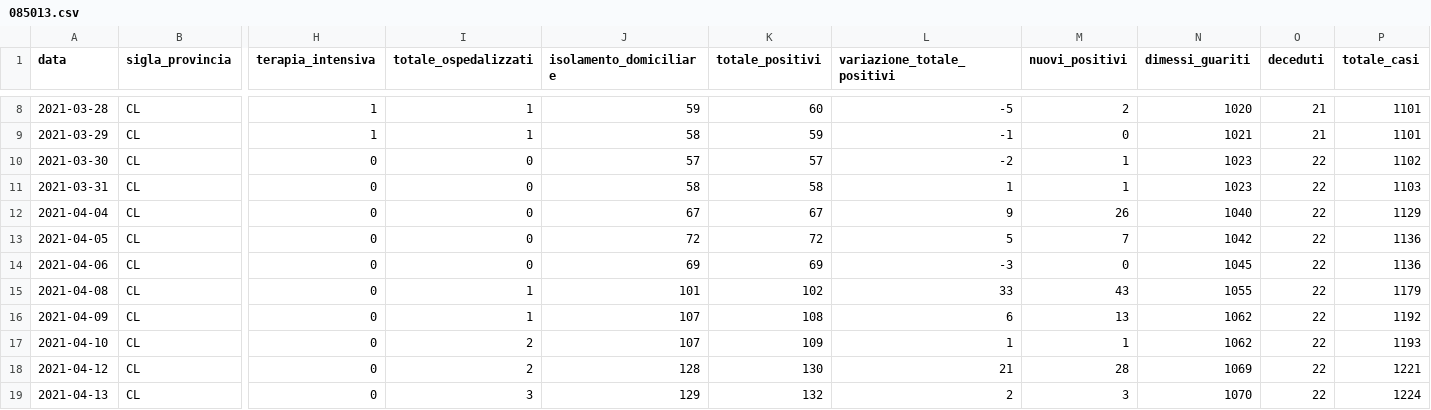
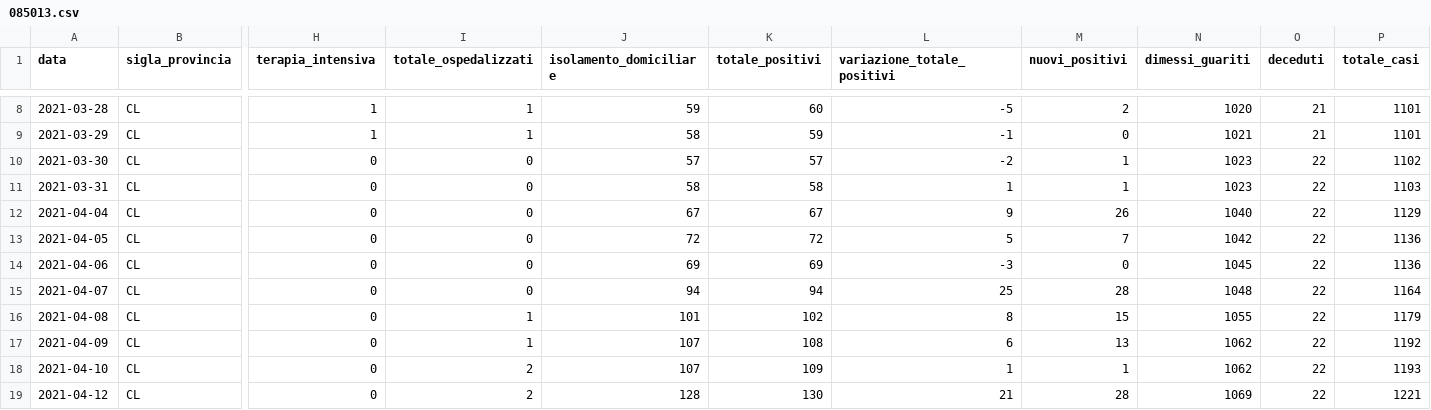
Before and after one commit to opendatasicilia/informa-covid19, a CSV file: dati/informacovid/085013/085013.csv, drawn as a sheet; only a part is shown, gaps mark what is left out; the shorter side is filled out with more unchanged rows; addresses are those after the commit; rows hold the shown columns only; the diff names each change by its address in the sheet, - before the commit and + after, or states it on an @@ line.

```diff
--- a/dati/informacovid/085013/085013.csv
+++ b/dati/informacovid/085013/085013.csv
+row 15: 2021-04-07 | CL | 0 | 0 | 94 | 94 | 25 | 28 | 1048 | 22 | 1164
-L16 (variazione_totale_positivi): 33
+L16 (variazione_totale_positivi): 8
-M16 (nuovi_positivi): 43
+M16 (nuovi_positivi): 15
```
Also changed, not shown: dati/informacovid/085009/085009.csv, dati/informacovid/report.csv.
